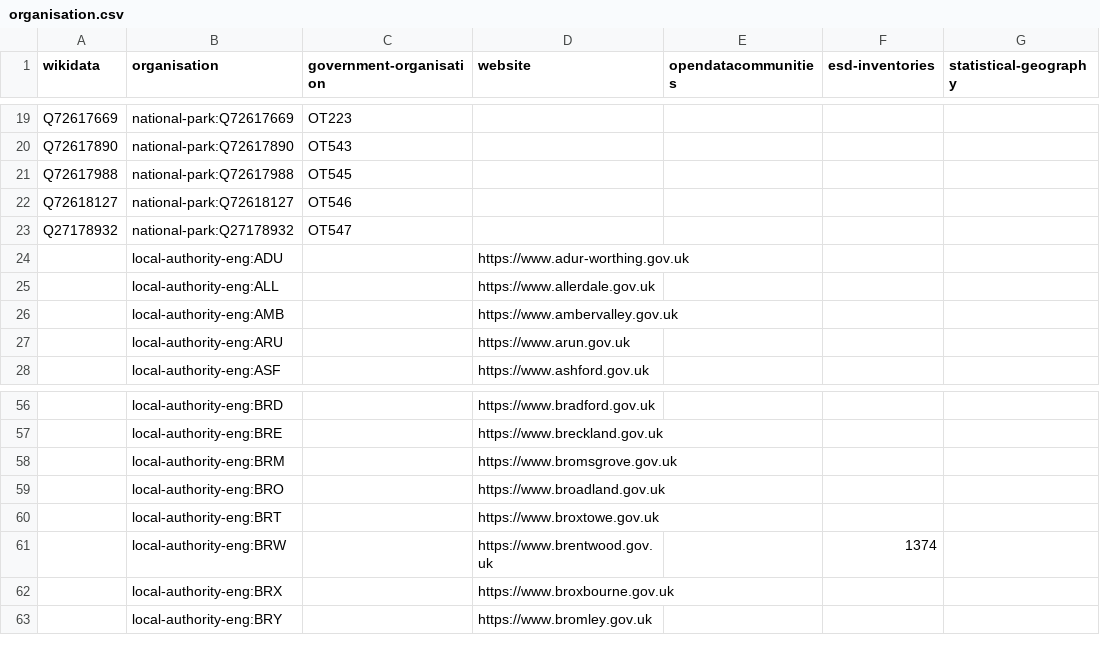
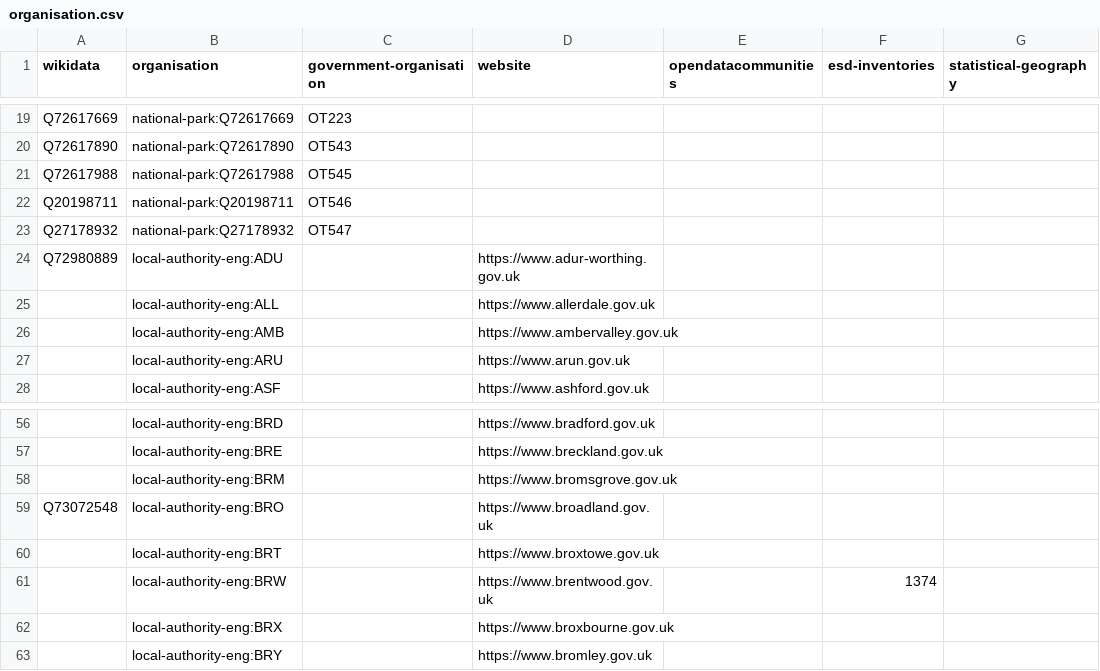
Before and after one commit to digital-land/organisation-dataset, a CSV file: data/organisation.csv, drawn as a sheet; only a part is shown, gaps mark what is left out; the diff names each change by its address in the sheet, - before the commit and + after, or states it on an @@ line.

Commit message:
Begun migrating wikidata to authority identifiers

```diff
--- a/data/organisation.csv
+++ b/data/organisation.csv
-A22 (wikidata): Q72618127
+A22 (wikidata): Q20198711
-B22 (organisation): national-park:Q72618127
+B22 (organisation): national-park:Q20198711
-A24 (wikidata): (empty)
+A24 (wikidata): Q72980889
-A59 (wikidata): (empty)
+A59 (wikidata): Q73072548
```
Also changed, not shown: collection/organisation.csv.
